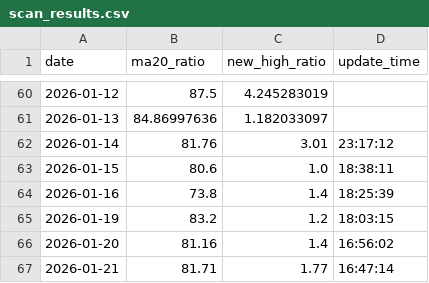
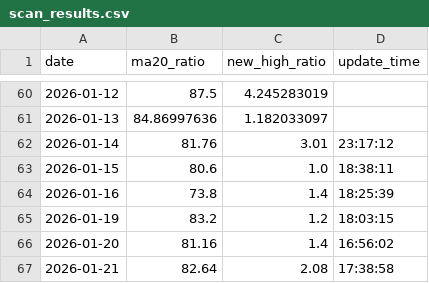
Before and after one commit to JerryZ8889/A-share, a CSV file: scan_results.csv, drawn as a sheet; only a part is shown, gaps mark what is left out.

Commit message:
Update scan_results.csv

```diff
--- a/scan_results.csv
+++ b/scan_results.csv
@@ -66,2 +66,2 @@ date,ma20_ratio,new_high_ratio,update_time
 2026-01-20,81.16,1.4,16:56:02
-2026-01-21,81.71,1.77,16:47:14
+2026-01-21,82.64,2.08,17:38:58
```
